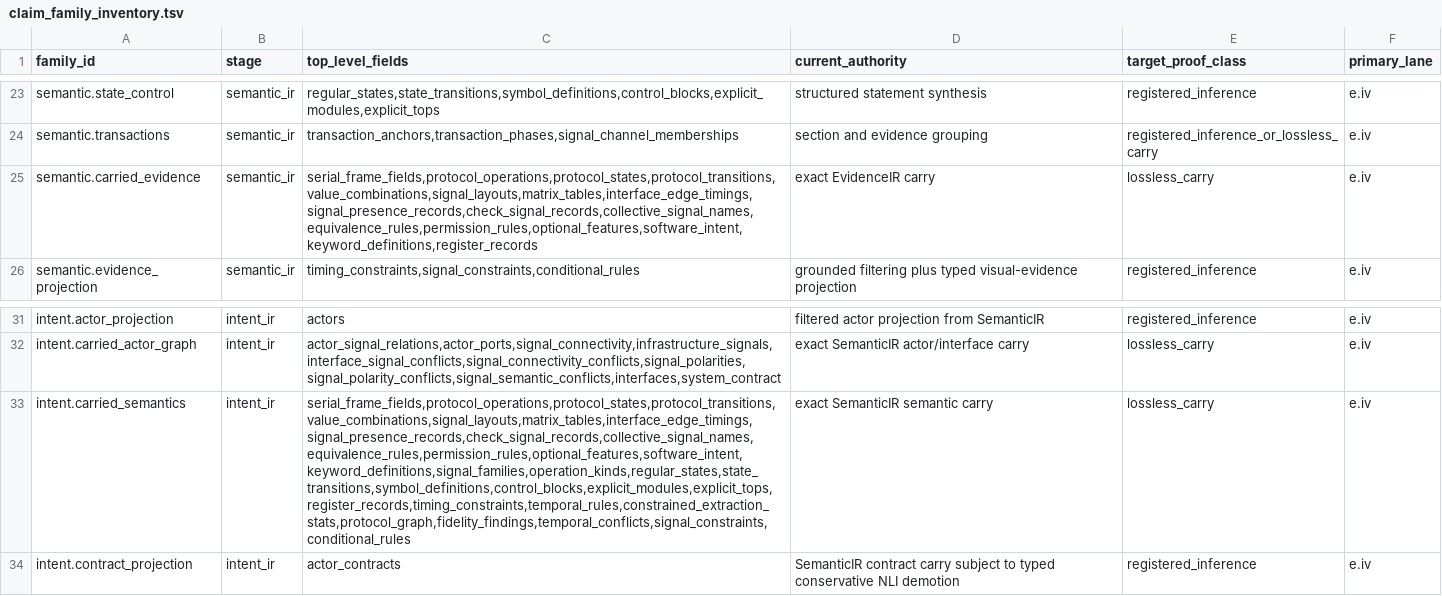
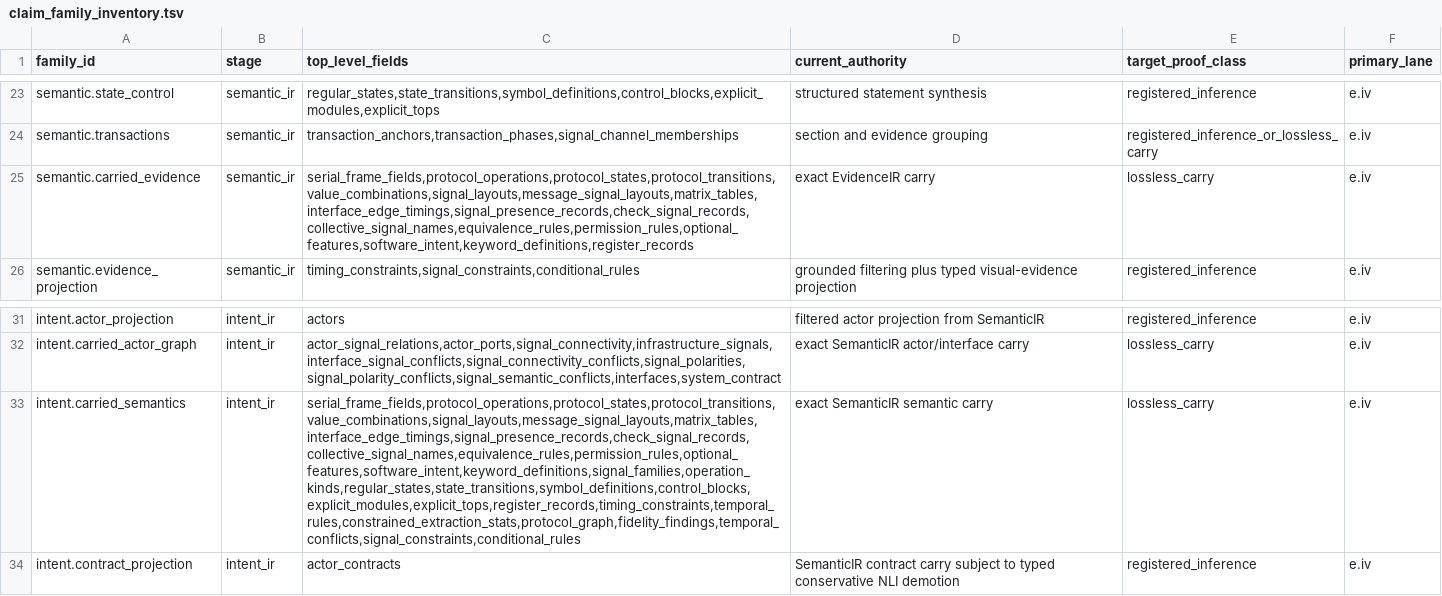
Before and after one commit to rdje/specforge, a TSV file: doctrine/production_genericity/claim_family_inventory.tsv, drawn as a sheet; only a part is shown, gaps mark what is left out; the diff names each change by its address in the sheet, - before the commit and + after, or states it on an @@ line.

```diff
--- a/doctrine/production_genericity/claim_family_inventory.tsv
+++ b/doctrine/production_genericity/claim_family_inventory.tsv
-C25 (top_level_fields): serial_frame_fields,protocol_operations,protocol_states,protocol_transitions,value_combinations,signal_layouts,matrix_tables,interface_edge_timings,signal_presence_records,check_signal_records,collective_signal_names,equivalence_rules,permission_rules,optional_features,software_intent,keyword_definitions,register_records
+C25 (top_level_fields): serial_frame_fields,protocol_operations,protocol_states,protocol_transitions,value_combinations,signal_layouts,message_signal_layouts,matrix_tables,interface_edge_timings,signal_presence_records,check_signal_records,collective_signal_names,equivalence_rules,permission_rules,optional_features,software_intent,keyword_definitions,register_records
-C33 (top_level_fields): serial_frame_fields,protocol_operations,protocol_states,protocol_transitions,value_combinations,signal_layouts,matrix_tables,interface_edge_timings,signal_presence_records,check_signal_records,collective_signal_names,equivalence_rules,permission_rules,optional_features,software_intent,keyword_definitions,signal_families,operation_kinds,regular_states,state_transitions,symbol_definitions,control_blocks,explicit_modules,explicit_tops,register_records,timing_constraints,temporal_rules,constrained_extraction_stats,protocol_graph,fidelity_findings,temporal_conflicts,signal_constraints,conditional_rules
+C33 (top_level_fields): serial_frame_fields,protocol_operations,protocol_states,protocol_transitions,value_combinations,signal_layouts,message_signal_layouts,matrix_tables,interface_edge_timings,signal_presence_records,check_signal_records,collective_signal_names,equivalence_rules,permission_rules,optional_features,software_intent,keyword_definitions,signal_families,operation_kinds,regular_states,state_transitions,symbol_definitions,control_blocks,explicit_modules,explicit_tops,register_records,timing_constraints,temporal_rules,constrained_extraction_stats,protocol_graph,fidelity_findings,temporal_conflicts,signal_constraints,conditional_rules
```
Also changed, not shown: 22 other files.
